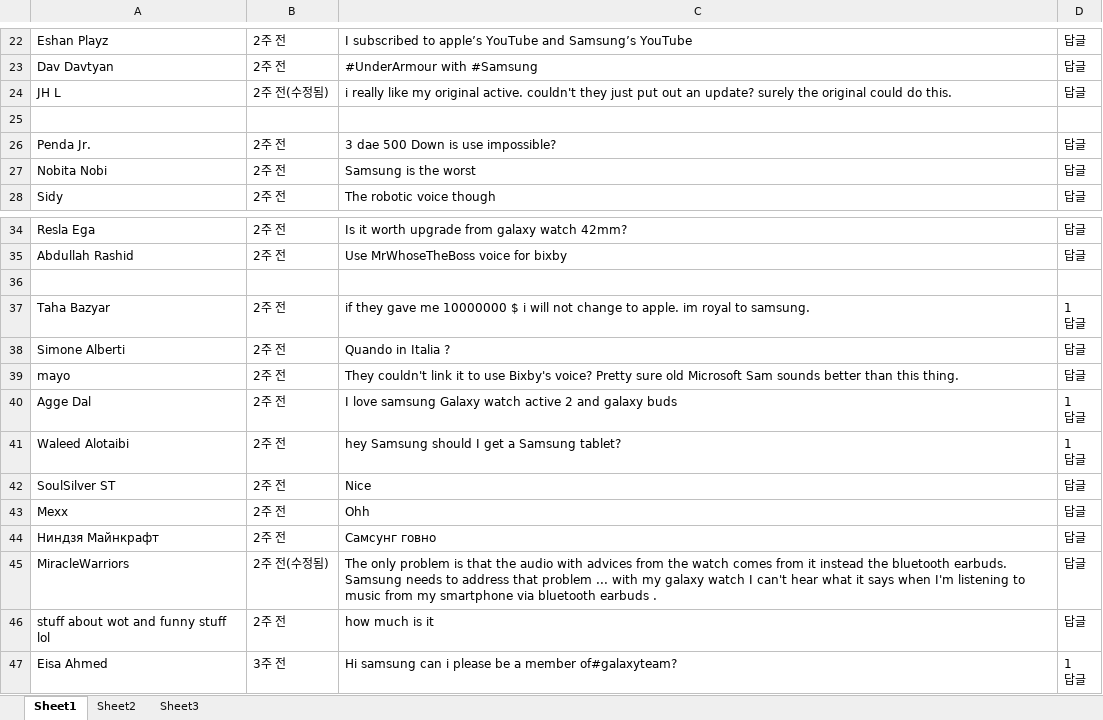
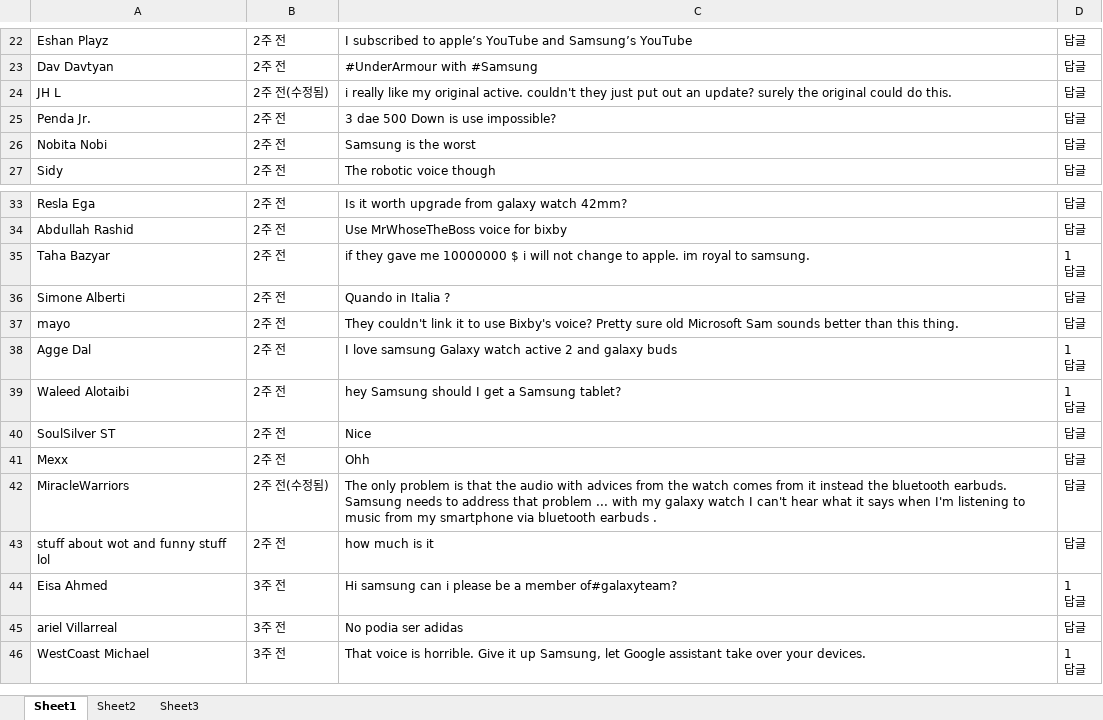
Before and after one commit to KimSeongWoo/CV-datasets, an Excel workbook: SAMSUNG_youtube.xlsx, sheet Sheet1, drawn as a sheet; only a part is shown, gaps mark what is left out; the shorter side is filled out with more unchanged rows; values as stored, in another font and other column widths than the file's, no borders; the diff names each change by its address in the sheet, - before the commit and + after, or states it on an @@ line.

Commit message:
Update SAMSUNG_youtube.xlsx

```diff
--- a/SAMSUNG_youtube.xlsx (sheet Sheet1)
+++ b/SAMSUNG_youtube.xlsx (sheet Sheet1)
-row 25: (empty)
-row 36: (empty)
-row 44: Ниндзя Майнкрафт | 2주 전 | Самсунг говно | 답글
```
